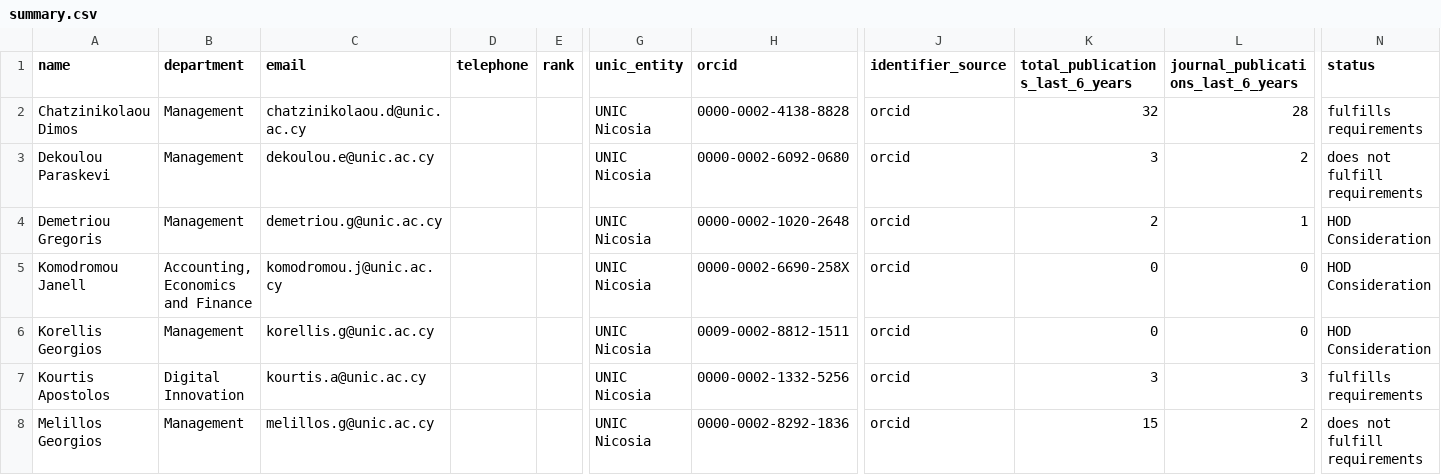
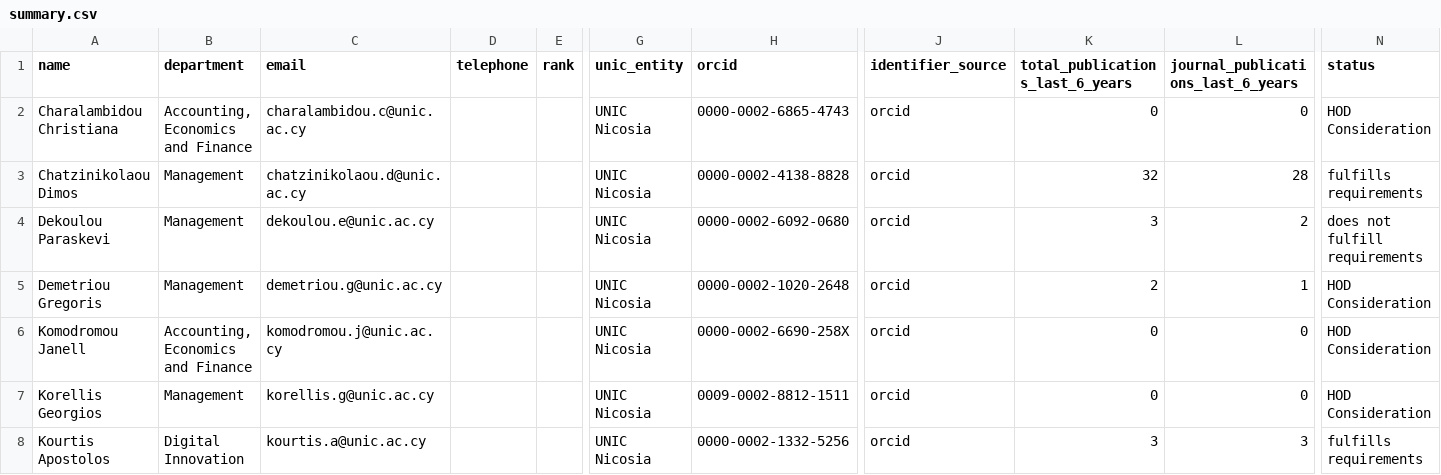
Before and after one commit to annamariasouri/NEXUS, a CSV file: outputs/part_timers/summary.csv, drawn as a sheet; only a part is shown, gaps mark what is left out; the shorter side is filled out with more unchanged rows; rows hold the shown columns only; the diff names each change by its address in the sheet, - before the commit and + after, or states it on an @@ line.

Commit message:
Revert "Remove Charalambidou from part-time roster; minimal collapsible filters"
This reverts commit 9d79dd5ca36c5427e2797e7610f0da84cb5e977d.

```diff
--- a/outputs/part_timers/summary.csv
+++ b/outputs/part_timers/summary.csv
+row 2: Charalambidou Christiana | Accounting, Economics and Finance | charalambidou.c@unic.ac.cy |  |  | UNIC Nicosia | 0000-0002-6865-4743 | orcid | 0 | 0 | HOD Consideration
```
Also changed, not shown: Part timers ORCID.csv, 1 other file.
